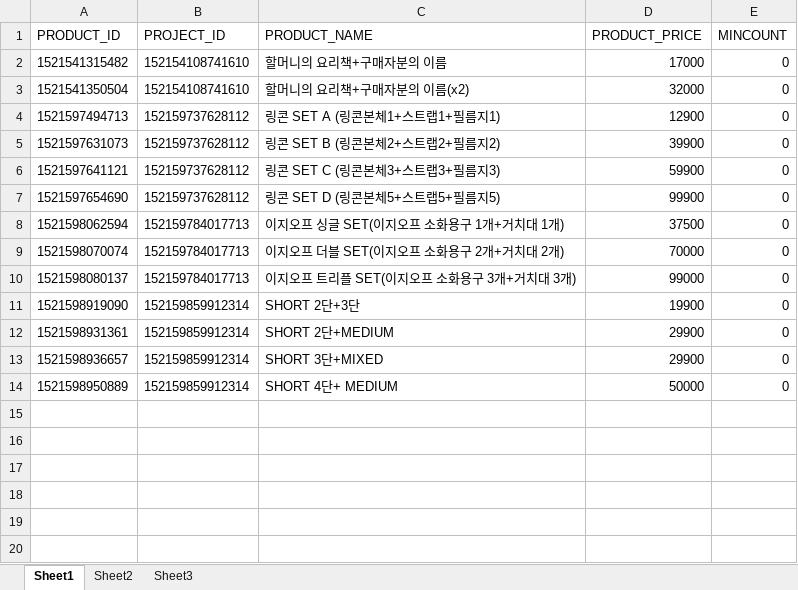
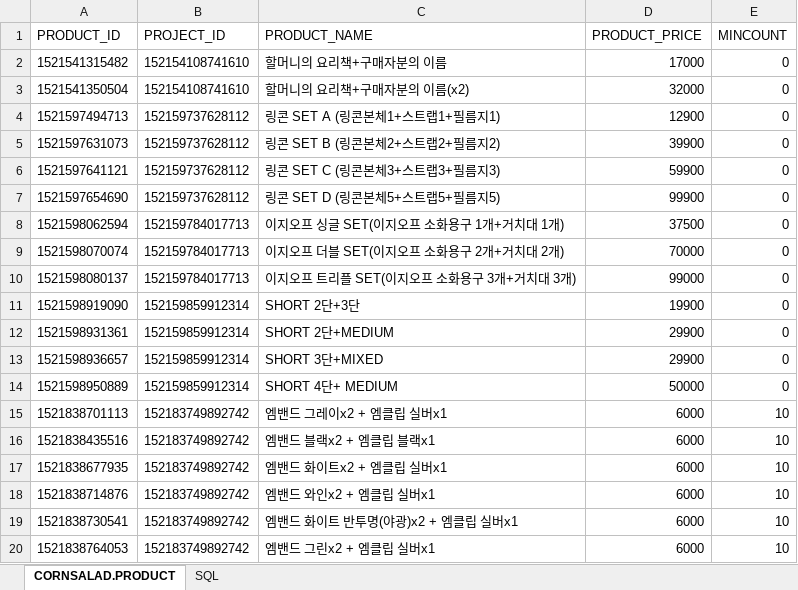
Before and after one commit to lenzefinal/cornsalad, an Excel workbook: finalp/src/main/webapp/resources/db/PRODUCT.xlsx, sheet CORNSALAD.PRODUCT, drawn as a sheet; values as stored, in another font and other column widths than the file's, no borders; the diff names each change by its address in the sheet, - before the commit and + after, or states it on an @@ line.

```diff
--- a/finalp/src/main/webapp/resources/db/PRODUCT.xlsx (sheet CORNSALAD.PRODUCT)
+++ b/finalp/src/main/webapp/resources/db/PRODUCT.xlsx (sheet CORNSALAD.PRODUCT)
-sheet tab: Sheet1
+sheet tab: CORNSALAD.PRODUCT
-sheet tab: Sheet2
+sheet tab: SQL
-sheet tab: Sheet3
+row 15: 1521838701113 | 152183749892742 | 엠밴드 그레이x2 + 엠클립 실버x1 | 6000 | 10
+row 16: 1521838435516 | 152183749892742 | 엠밴드 블랙x2 + 엠클립 블랙x1 | 6000 | 10
+row 17: 1521838677935 | 152183749892742 | 엠밴드 화이트x2 + 엠클립 실버x1 | 6000 | 10
+row 18: 1521838714876 | 152183749892742 | 엠밴드 와인x2 + 엠클립 실버x1 | 6000 | 10
+row 19: 1521838730541 | 152183749892742 | 엠밴드 화이트 반투명(야광)x2 + 엠클립 실버x1 | 6000 | 10
+row 20: 1521838764053 | 152183749892742 | 엠밴드 그린x2 + 엠클립 실버x1 | 6000 | 10
```
Also changed, not shown: sheet SQL, finalp/src/main/webapp/resources/db/PAYMENT.xlsx, finalp/src/main/webapp/resources/db/PAYMENT_COUNT.xlsx, 14 other files.
